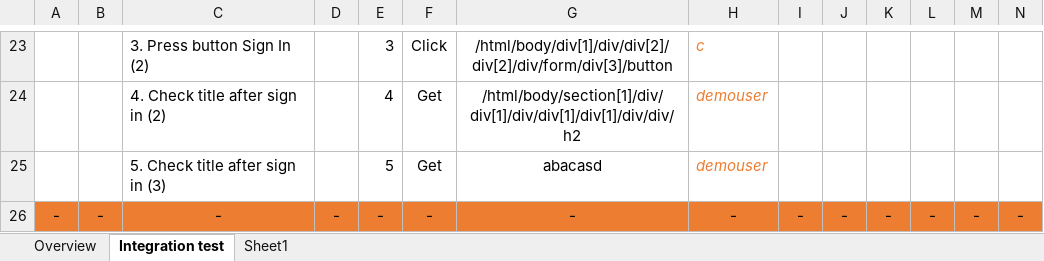
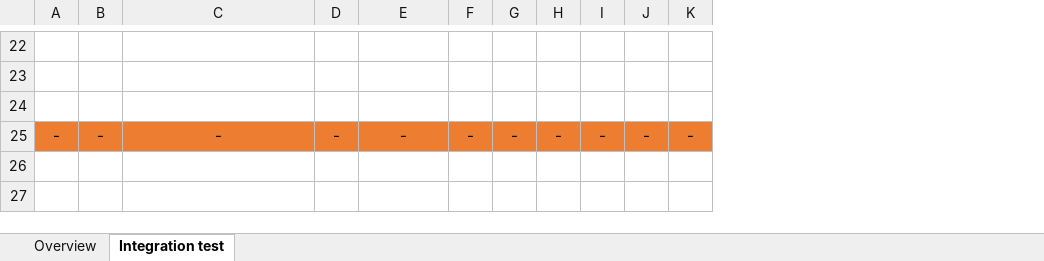
Before and after one commit to qdung/automation-test, an Excel workbook: Testcase_ZenS.xlsx, sheet Integration test, drawn as a sheet; only a part is shown, gaps mark what is left out; values as stored, in another font and other column widths than the file's, no borders; charts and pictures not drawn; removed rows and columns are numbered as before the commit, all else as after; the diff covers the shown part only; the diff names each change by its address in the sheet, - before the commit and + after, or states it on an @@ line.

```diff
--- a/Testcase_ZenS.xlsx (sheet Integration test)
+++ b/Testcase_ZenS.xlsx (sheet Integration test)
-sheet tab: Sheet1
-column E, rows 23-26: 3 | 4 | 5 | -
-column F, rows 23-26: Click | Get | Get | -
-column G, rows 23-26: /html/body/div[1]/div/div[2]/div[2]/div/form/div[3]/button | /html/body/section[1]/div/div[1]/div/div[1]/div[1]/div/div/h2 | abacasd | -
-row 22:  |  | 3. Press button Sign In (2) |  | 3 | Click | /html/body/div[1]/div/div[2]/div[2]/div/form/div[3]/button | c
+row 22: (empty)
-row 23:  |  | 4. Check title after sign in (2) |  | 4 | Get | /html/body/section[1]/div/div[1]/div/div[1]/div[1]/div/div/h2 | demouser
+row 23: (empty)
-row 24:  |  | 5. Check title after sign in (3) |  | 5 | Get | abacasd | demouser
+row 24: (empty)
```
Also changed, not shown: 7 added rows, 8 removed rows and 24 edited cells elsewhere in this sheet, charts or pictures, 8 other files.
